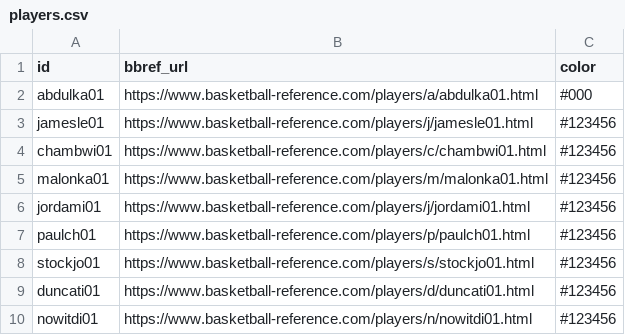
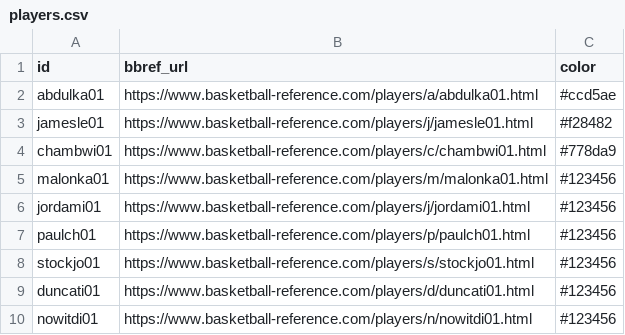
Before and after one commit to tristanyj/statsdontlie, a CSV file: r/input/players.csv, drawn as a sheet; only a part is shown.

Commit message:
feat: update player selection and data handling; increase max players to scrape, change output file path, adjust chart proportions, and update player color codes

```diff
--- a/r/input/players.csv
+++ b/r/input/players.csv
@@ -1,5 +1,5 @@
 id,bbref_url,color
-abdulka01,https://www.basketball-reference.com/players/a/abdulka01.html,#000
-jamesle01,https://www.basketball-reference.com/players/j/jamesle01.html,#123456
-chambwi01,https://www.basketball-reference.com/players/c/chambwi01.html,#123456
+abdulka01,https://www.basketball-reference.com/players/a/abdulka01.html,#ccd5ae
+jamesle01,https://www.basketball-reference.com/players/j/jamesle01.html,#f28482
+chambwi01,https://www.basketball-reference.com/players/c/chambwi01.html,#778da9
 malonka01,https://www.basketball-reference.com/players/m/malonka01.html,#123456
```
Also changed, not shown: 9 other files.
